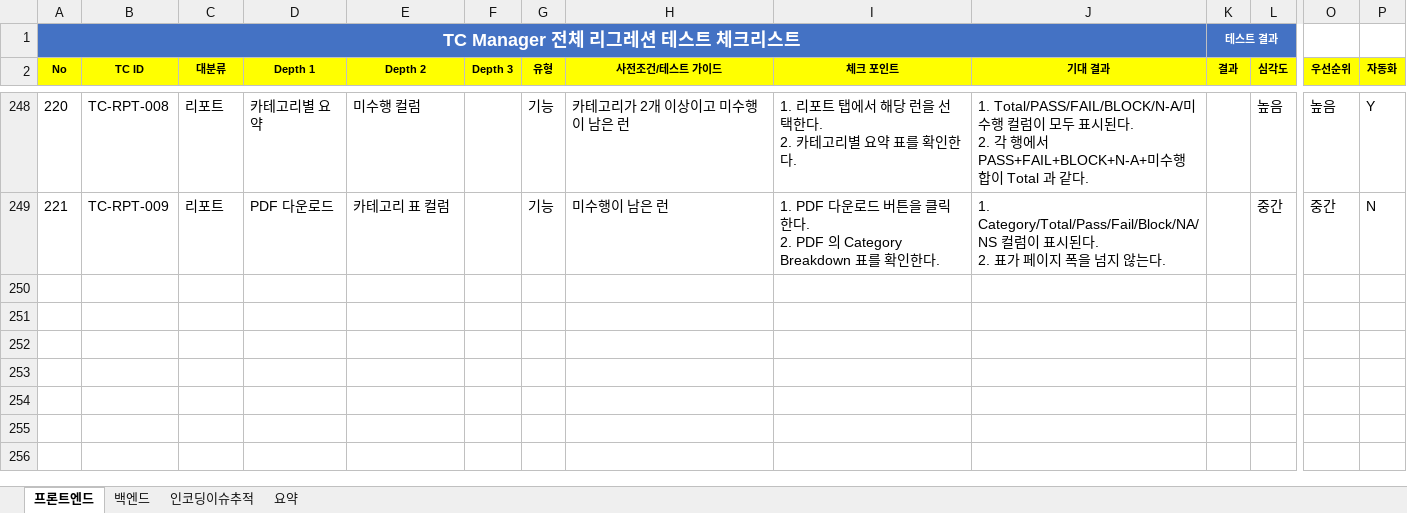
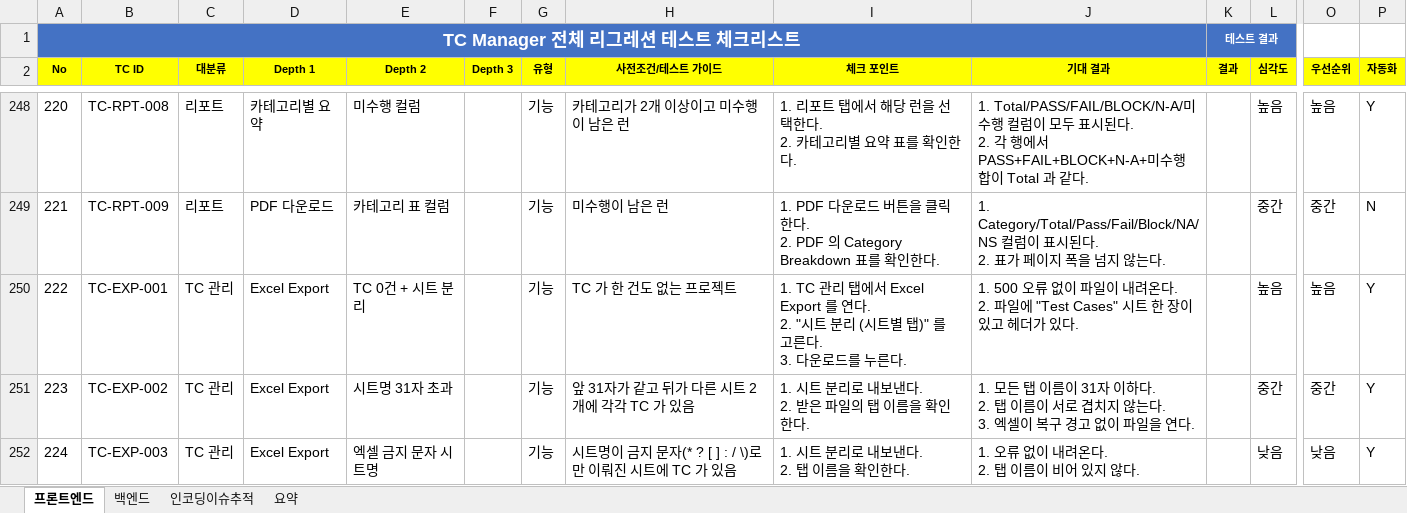
Before and after one commit to sym804/ym-testcase, an Excel workbook: TC_Manager_Regression_Checklist_v2_merged.xlsx, sheet 프론트엔드, drawn as a sheet; only a part is shown, gaps mark what is left out; values as stored, in another font and other column widths than the file's, no borders; rows hold the shown columns only; ↵ is a line break in a cell; the diff names each change by its address in the sheet, - before the commit and + after, or states it on an @@ line.

```diff
--- a/TC_Manager_Regression_Checklist_v2_merged.xlsx (sheet 프론트엔드)
+++ b/TC_Manager_Regression_Checklist_v2_merged.xlsx (sheet 프론트엔드)
+row 250: 222 | TC-EXP-001 | TC 관리 | Excel Export | TC 0건 + 시트 분리 |  | 기능 | TC 가 한 건도 없는 프로젝트 | 1. TC 관리 탭에서 Excel Export 를 연다. ↵ 2. "시트 분리 (시트별 탭)" 를 고른다. ↵ 3. 다운로드를 누른다. | 1. 500 오류 없이 파일이 내려온다. ↵ 2. 파일에 "Test Cases" 시트 한 장이 있고 헤더가 있다. |  | 높음 | 높음 | Y
+row 251: 223 | TC-EXP-002 | TC 관리 | Excel Export | 시트명 31자 초과 |  | 기능 | 앞 31자가 같고 뒤가 다른 시트 2개에 각각 TC 가 있음 | 1. 시트 분리로 내보낸다. ↵ 2. 받은 파일의 탭 이름을 확인한다. | 1. 모든 탭 이름이 31자 이하다. ↵ 2. 탭 이름이 서로 겹치지 않는다. ↵ 3. 엑셀이 복구 경고 없이 파일을 연다. |  | 중간 | 중간 | Y
+row 252: 224 | TC-EXP-003 | TC 관리 | Excel Export | 엑셀 금지 문자 시트명 |  | 기능 | 시트명이 금지 문자(* ? [ ] : / \)로만 이뤄진 시트에 TC 가 있음 | 1. 시트 분리로 내보낸다. ↵ 2. 탭 이름을 확인한다. | 1. 오류 없이 내려온다. ↵ 2. 탭 이름이 비어 있지 않다. |  | 낮음 | 낮음 | Y
```
Also changed, not shown: Issue_list.xlsx, 3 other files.
